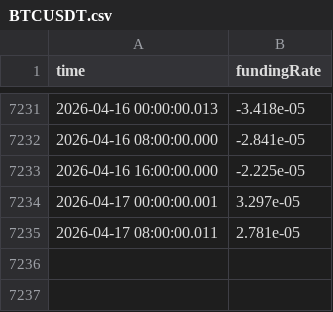
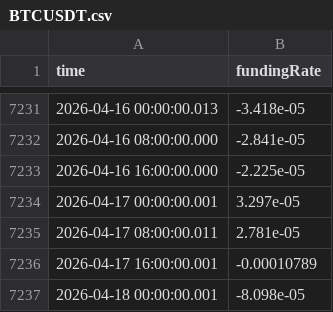
Before and after one commit to SalomonHernandezVelandia/CRYPTO-platform, a CSV file: data/raw/binance/funding_rate/BTCUSDT.csv, drawn as a sheet; only a part is shown, gaps mark what is left out; the diff names each change by its address in the sheet, - before the commit and + after, or states it on an @@ line.

```diff
--- a/data/raw/binance/funding_rate/BTCUSDT.csv
+++ b/data/raw/binance/funding_rate/BTCUSDT.csv
+row 7236: 2026-04-17 16:00:00.001 | -0.00010789
+row 7237: 2026-04-18 00:00:00.001 | -8.098e-05
```
Also changed, not shown: data/raw/binance/funding_rate/ETHUSDT.csv, data/raw/binance/funding_rate/HBARUSDT.csv, 39 other files.
